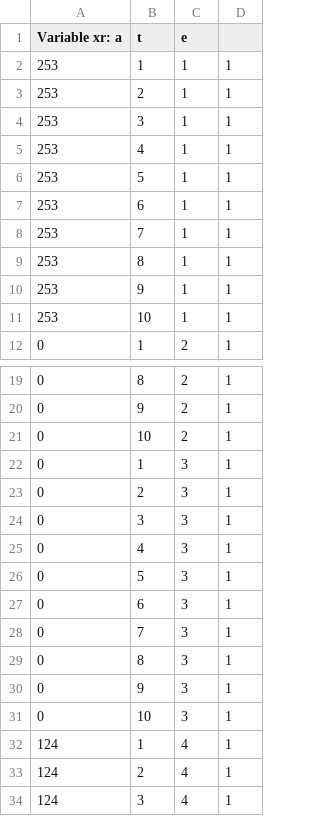
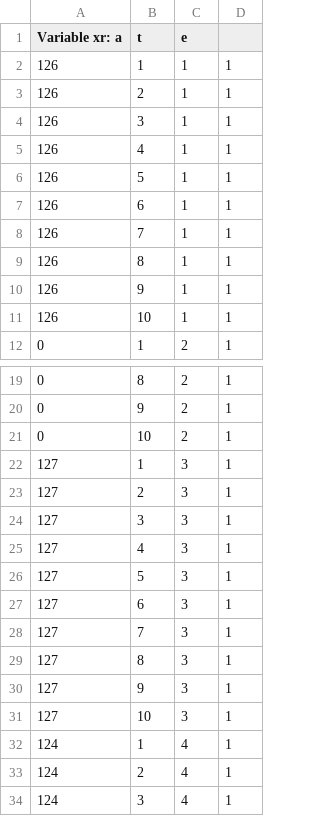
Before and after one commit to mateogs/proyecto_opti, a CSV file: resultados/resultados_xr.csv, drawn as a sheet; only a part is shown, gaps mark what is left out; the diff covers the shown part only.

```diff
--- a/resultados/resultados_xr.csv
+++ b/resultados/resultados_xr.csv
@@ -1,12 +1,12 @@
 Variable xr: a, t, e
-253,1,1,1
-253,2,1,1
-253,3,1,1
-253,4,1,1
-253,5,1,1
-253,6,1,1
-253,7,1,1
-253,8,1,1
-253,9,1,1
-253,10,1,1
+126,1,1,1
+126,2,1,1
+126,3,1,1
+126,4,1,1
+126,5,1,1
+126,6,1,1
+126,7,1,1
+126,8,1,1
+126,9,1,1
+126,10,1,1
 0,1,2,1
@@ -21,12 +21,12 @@ Variable xr: a, t, e
 0,10,2,1
-0,1,3,1
-0,2,3,1
-0,3,3,1
-0,4,3,1
-0,5,3,1
-0,6,3,1
-0,7,3,1
-0,8,3,1
-0,9,3,1
-0,10,3,1
+127,1,3,1
+127,2,3,1
+127,3,3,1
+127,4,3,1
+127,5,3,1
+127,6,3,1
+127,7,3,1
+127,8,3,1
+127,9,3,1
+127,10,3,1
 124,1,4,1
```
Also changed, not shown: 140 edited cells elsewhere in this file, resultados/resultados_x.csv, resultados/resultados_y.csv, 2 other files.
